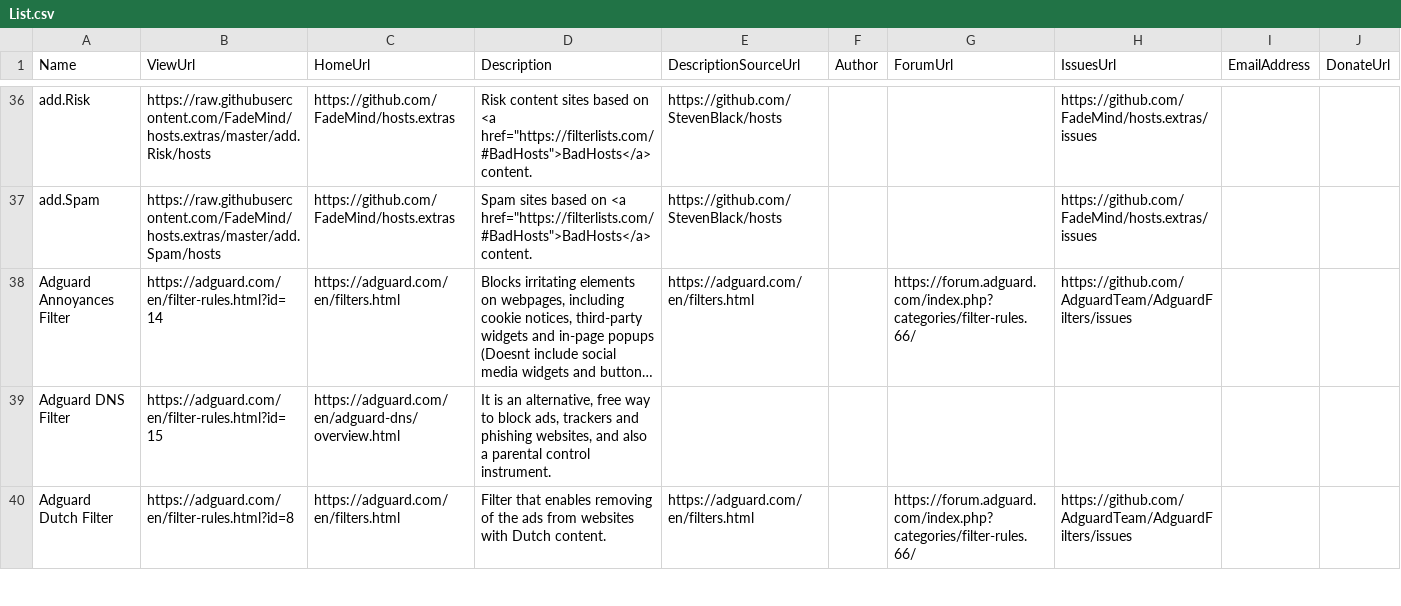
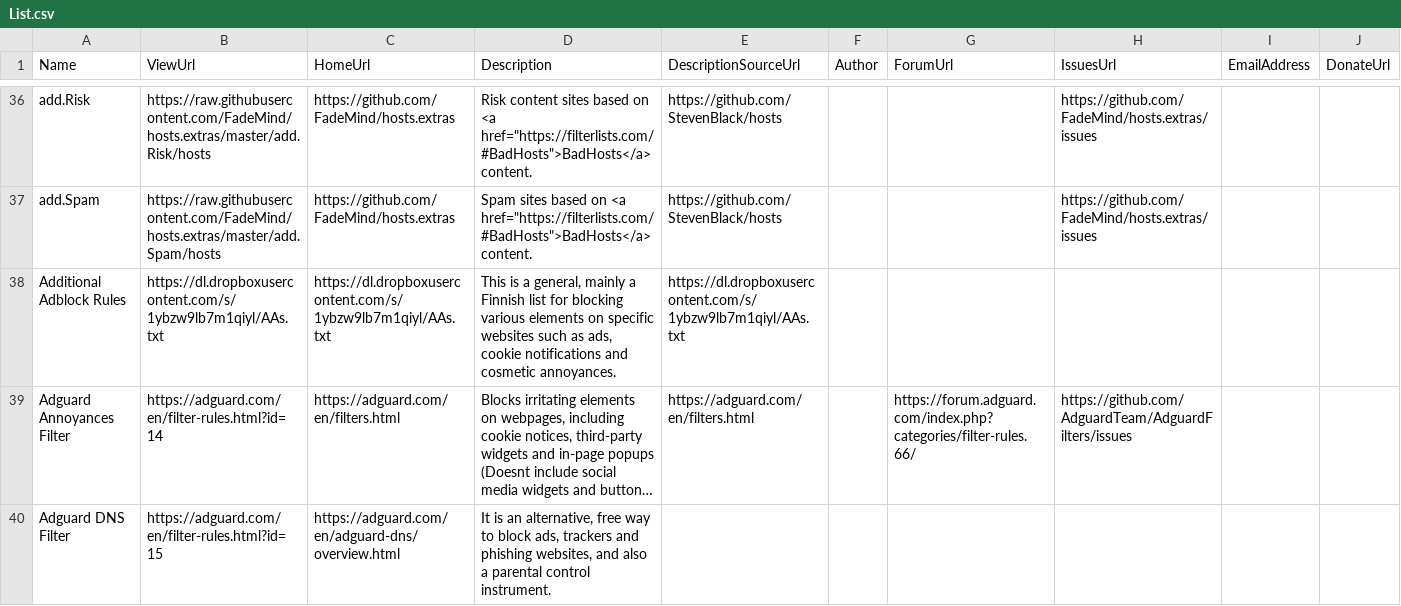
Before and after one commit to collinbarrett/FilterLists, a CSV file: data/List.csv, drawn as a sheet; only a part is shown, gaps mark what is left out; the shorter side is filled out with more unchanged rows; long unchanged cells end in …; the diff names each change by its address in the sheet, - before the commit and + after, or states it on an @@ line.

Commit message:
add a Finnish list
closes #125

```diff
--- a/data/List.csv
+++ b/data/List.csv
+row 38: Additional Adblock Rules | https://dl.dropboxusercontent.com/s/1ybzw9lb7m1qiyl/AAs.txt | https://dl.dropboxusercontent.com/s/1ybzw9lb7m1qiyl/AAs.txt | This is a general, mainly a Finnish list for blocking various elements on specific websites such as ads, cookie notifications and cosmetic annoyances. | https://dl.dropboxusercontent.com/s/1ybzw9lb7m1qiyl/AAs.txt
```
Also changed, not shown: 1 other file.
